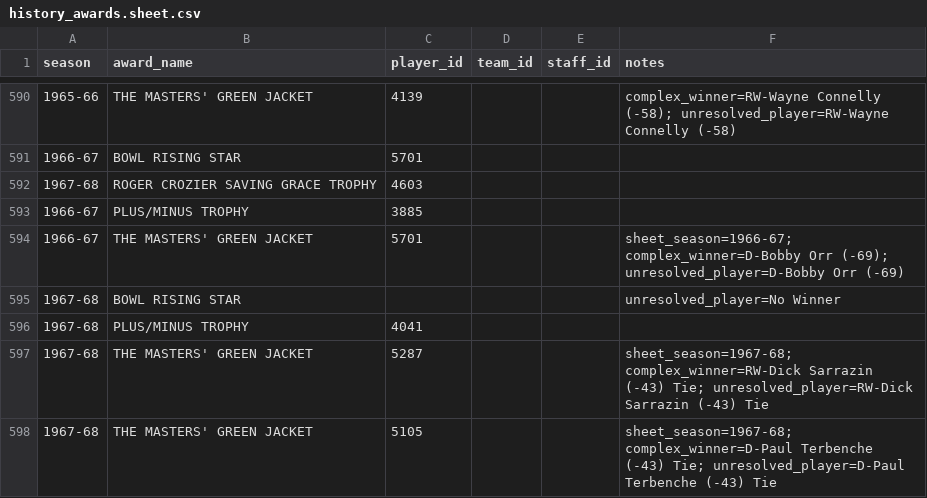
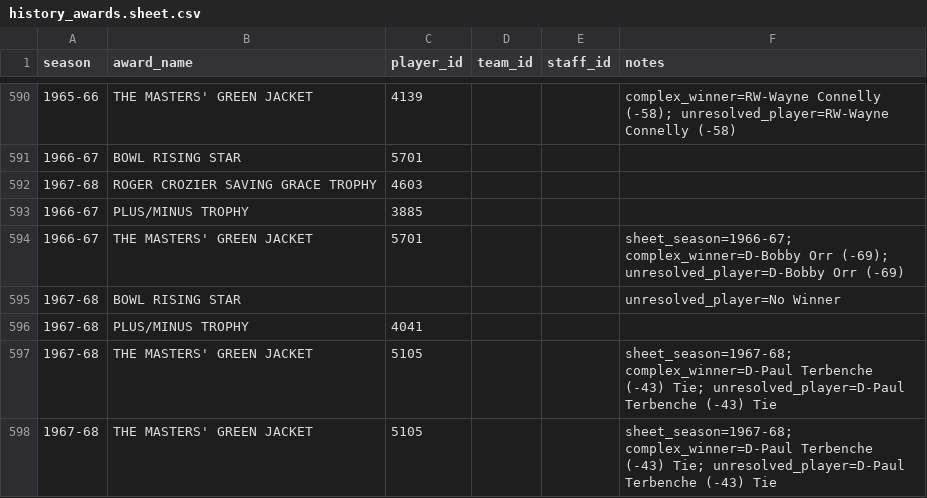
Before and after one commit to BoiledEgg1974/boys-of-winter-hockey-website, a CSV file: data/imports/raw/bowl_historical/history_awards.sheet.csv, drawn as a sheet; only a part is shown, gaps mark what is left out.

```diff
--- a/data/imports/raw/bowl_historical/history_awards.sheet.csv
+++ b/data/imports/raw/bowl_historical/history_awards.sheet.csv
@@ -596,3 +596,3 @@
 1967-68,PLUS/MINUS TROPHY,4041,,,
-1967-68,THE MASTERS' GREEN JACKET,5287,,,sheet_season=1967-68; complex_winner=RW-Dick Sarrazin (-43) Tie; unresolved_player=RW-Dick Sarrazin (-43) Tie
+1967-68,THE MASTERS' GREEN JACKET,5105,,,sheet_season=1967-68; complex_winner=D-Paul Terbenche (-43) Tie; unresolved_player=D-Paul Terbenche (-43) Tie
 1967-68,THE MASTERS' GREEN JACKET,5105,,,sheet_season=1967-68; complex_winner=D-Paul Terbenche (-43) Tie; unresolved_player=D-Paul Terbenche (-43) Tie
```
Also changed, not shown: data/imports/raw/bowl_cap/history_awards.sheet.csv, 4 other files.
